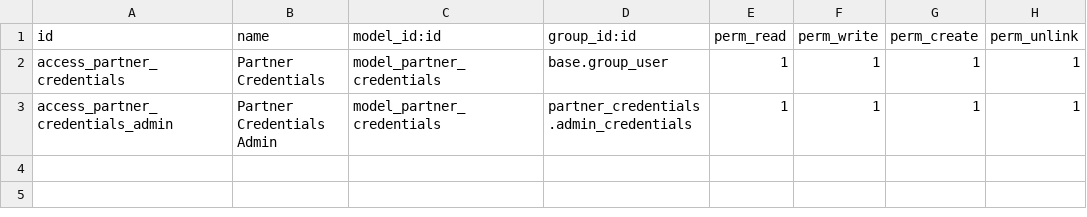
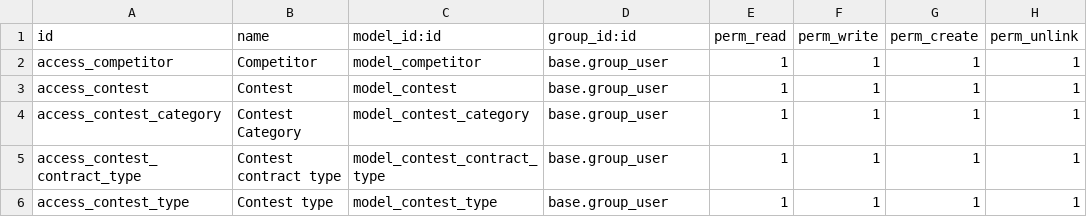
Before and after one commit to antoniocanovas/addons-ic, a CSV file: contest/security/ir.model.access.csv, drawn as a sheet.

```diff
--- a/contest/security/ir.model.access.csv
+++ b/contest/security/ir.model.access.csv
@@ -1,3 +1,6 @@
 id,name,model_id:id,group_id:id,perm_read,perm_write,perm_create,perm_unlink
-access_partner_credentials, Partner Credentials,model_partner_credentials,base.group_user,1,1,1,1
-access_partner_credentials_admin, Partner Credentials Admin,model_partner_credentials,partner_credentials.admin_credentials,1,1,1,1
+access_competitor,Competitor,model_competitor,base.group_user,1,1,1,1
+access_contest,Contest,model_contest,base.group_user,1,1,1,1
+access_contest_category,Contest Category,model_contest_category,base.group_user,1,1,1,1
+access_contest_contract_type,Contest contract type,model_contest_contract_type,base.group_user,1,1,1,1
+access_contest_type,Contest type,model_contest_type,base.group_user,1,1,1,1
```
Also changed, not shown: 9 other files.
